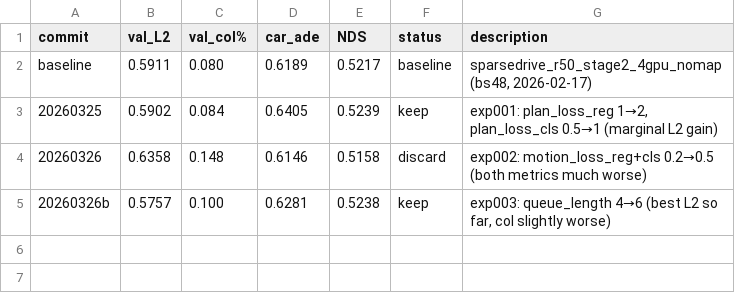
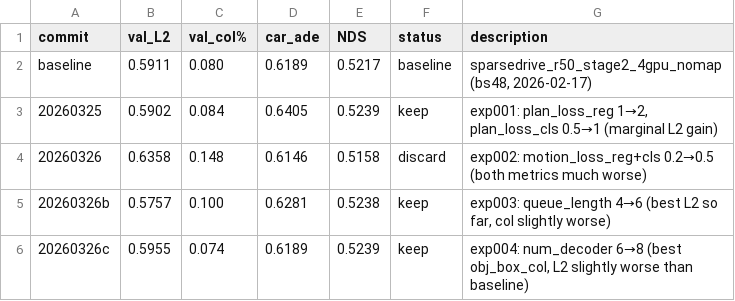
Before and after one commit to TRAILab/ForeSight, a TSV file: results.tsv, drawn as a sheet.

Commit message:
autoresearch mar25 exp-004: log results (keep, new best col) + exp005 revised
exp004 decoder=8: obj_box_col=0.074% (best), L2=0.5955 (slightly worse)
exp005 revised: queue=6 + decoder=8 combo (drop queue6+plan_loss_up)

```diff
--- a/results.tsv
+++ b/results.tsv
@@ -5 +5,2 @@ baseline	0.5911	0.080	0.6189	0.5217	baseline	sparsedrive_r50_stage2_4gpu_nomap (
 20260326b	0.5757	0.100	0.6281	0.5238	keep	exp003: queue_length 4→6 (best L2 so far, col slightly worse)
+20260326c	0.5955	0.074	0.6189	0.5239	keep	exp004: num_decoder 6→8 (best obj_box_col, L2 slightly worse than baseline)
```
Also changed, not shown: 2 other files.
